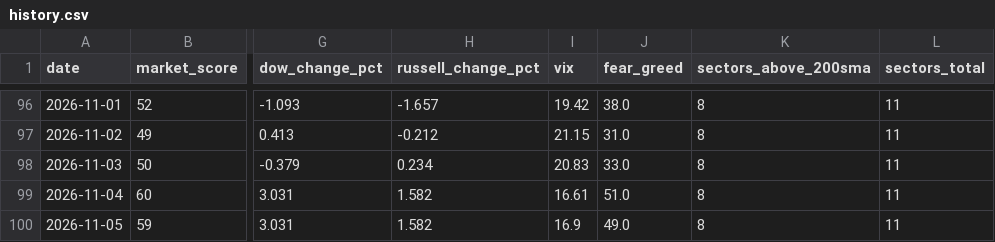
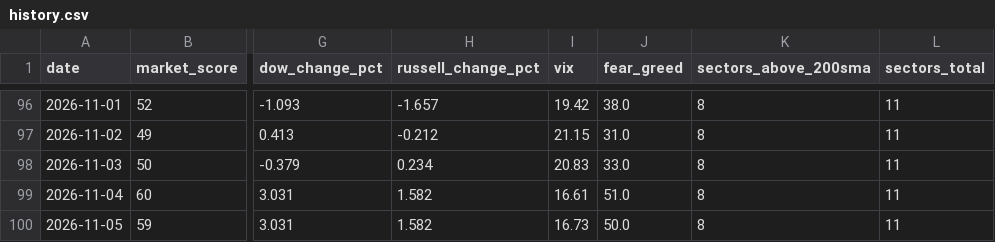
Before and after one commit to agent22793/market-dashboard, a CSV file: data/history.csv, drawn as a sheet; only a part is shown, gaps mark what is left out; the diff names each change by its address in the sheet, - before the commit and + after, or states it on an @@ line.

```diff
--- a/data/history.csv
+++ b/data/history.csv
-I100 (vix): 16.9
+I100 (vix): 16.73
-J100 (fear_greed): 49.0
+J100 (fear_greed): 50.0
```
Also changed, not shown: 1 other file.
